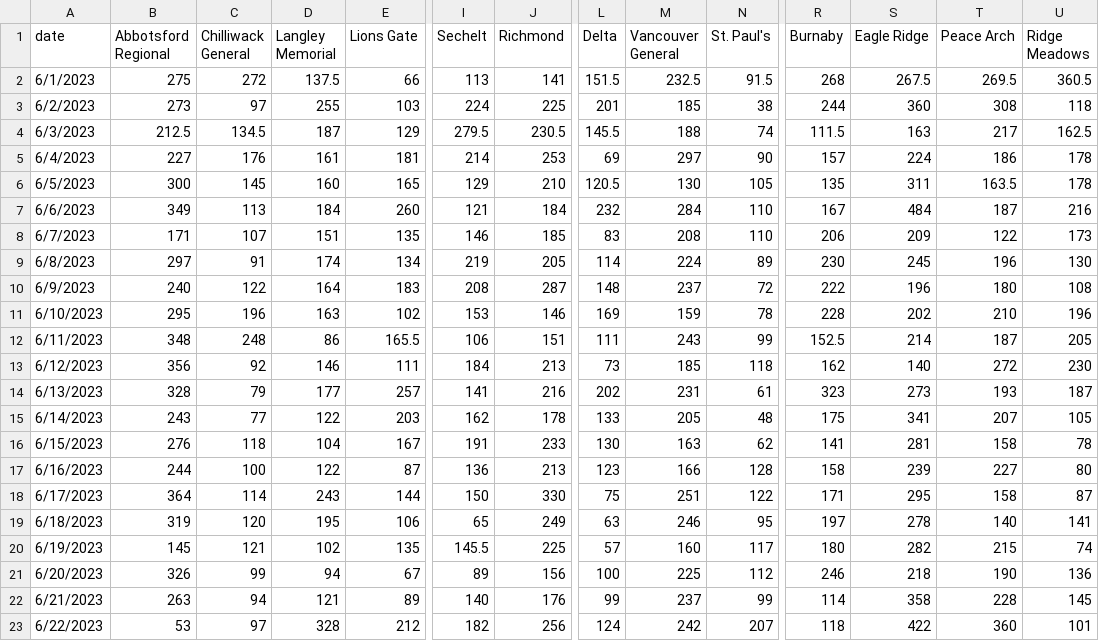
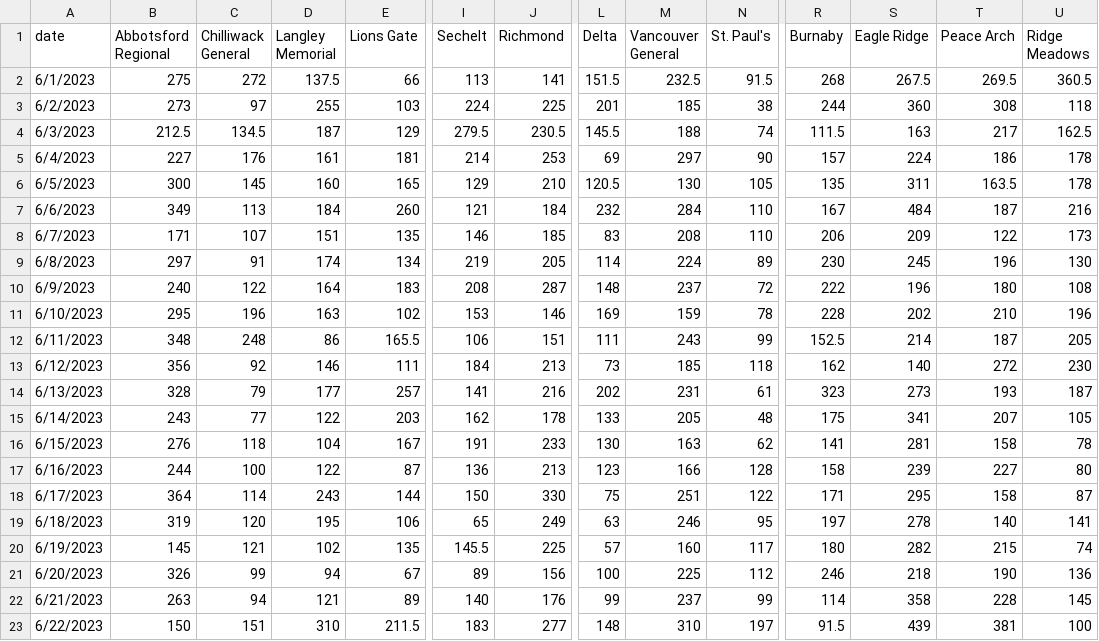
Before and after one commit to vs-postmedia/er-wait-time-scraper, a CSV file: data/daily-median-waits.csv, drawn as a sheet; only a part is shown, gaps mark what is left out; the diff covers the shown part only; the diff names each change by its address in the sheet, - before the commit and + after, or states it on an @@ line.

```diff
--- a/data/daily-median-waits.csv
+++ b/data/daily-median-waits.csv
-B23 (Abbotsford Regional): 53
+B23 (Abbotsford Regional): 150
-C23 (Chilliwack General): 97
+C23 (Chilliwack General): 151
-D23 (Langley Memorial): 328
+D23 (Langley Memorial): 310
-E23 (Lions Gate): 212
+E23 (Lions Gate): 211.5
-I23 (Sechelt): 182
+I23 (Sechelt): 183
-J23 (Richmond): 256
+J23 (Richmond): 277
-L23 (Delta): 124
+L23 (Delta): 148
-M23 (Vancouver General): 242
+M23 (Vancouver General): 310
-N23 (St. Paul's): 207
+N23 (St. Paul's): 197
-R23 (Burnaby): 118
+R23 (Burnaby): 91.5
-S23 (Eagle Ridge): 422
+S23 (Eagle Ridge): 439
-T23 (Peace Arch): 360
+T23 (Peace Arch): 381
-U23 (Ridge Meadows): 101
+U23 (Ridge Meadows): 100
```
Also changed, not shown: 2 edited cells elsewhere in this file, data/daily-median-stays.csv, data/data.csv, 1 other file.
